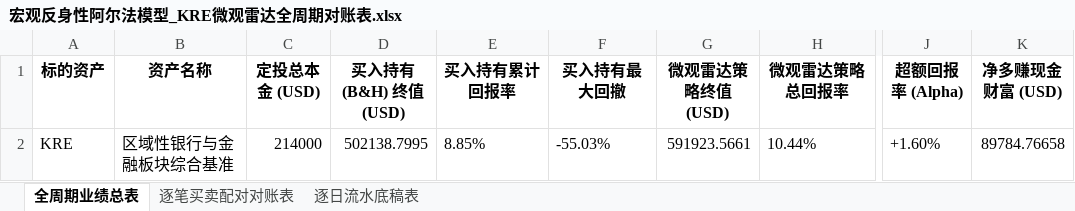
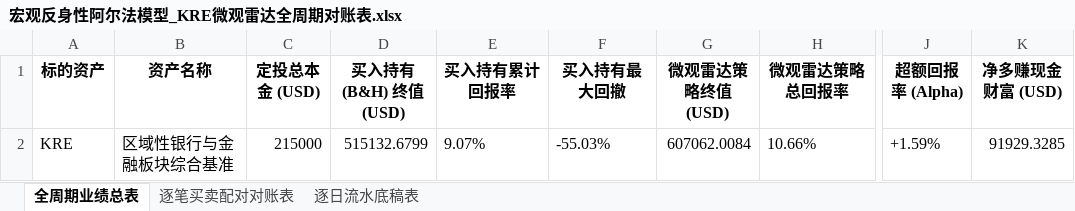
Before and after one commit to JiananZhao/html, an Excel workbook: 宏观反身性阿尔法模型_KRE微观雷达全周期对账表.xlsx, sheet 全周期业绩总表, drawn as a sheet; only a part is shown, gaps mark what is left out; values as stored, in another font and other column widths than the file's, no borders; the diff names each change by its address in the sheet, - before the commit and + after, or states it on an @@ line.

```diff
--- a/宏观反身性阿尔法模型_KRE微观雷达全周期对账表.xlsx (sheet 全周期业绩总表)
+++ b/宏观反身性阿尔法模型_KRE微观雷达全周期对账表.xlsx (sheet 全周期业绩总表)
-C2 (定投总本金 (USD)): 214000
+C2 (定投总本金 (USD)): 215000
-D2 (买入持有 (B&H) 终值 (USD)): 502138.7995
+D2 (买入持有 (B&H) 终值 (USD)): 515132.6799
-E2 (买入持有累计回报率): 8.85%
+E2 (买入持有累计回报率): 9.07%
-G2 (微观雷达策略终值 (USD)): 591923.5661
+G2 (微观雷达策略终值 (USD)): 607062.0084
-H2 (微观雷达策略总回报率): 10.44%
+H2 (微观雷达策略总回报率): 10.66%
-J2 (超额回报率 (Alpha)): +1.60%
+J2 (超额回报率 (Alpha)): +1.59%
-K2 (净多赚现金财富 (USD)): 89784.76658
+K2 (净多赚现金财富 (USD)): 91929.3285
```
Also changed, not shown: sheet 逐日流水底稿表, 宏观反身性阿尔法模型_IGV微观雷达全周期对账表.xlsx, 宏观反身性阿尔法模型_NOW微观雷达全周期对账表.xlsx, 43 other files.
